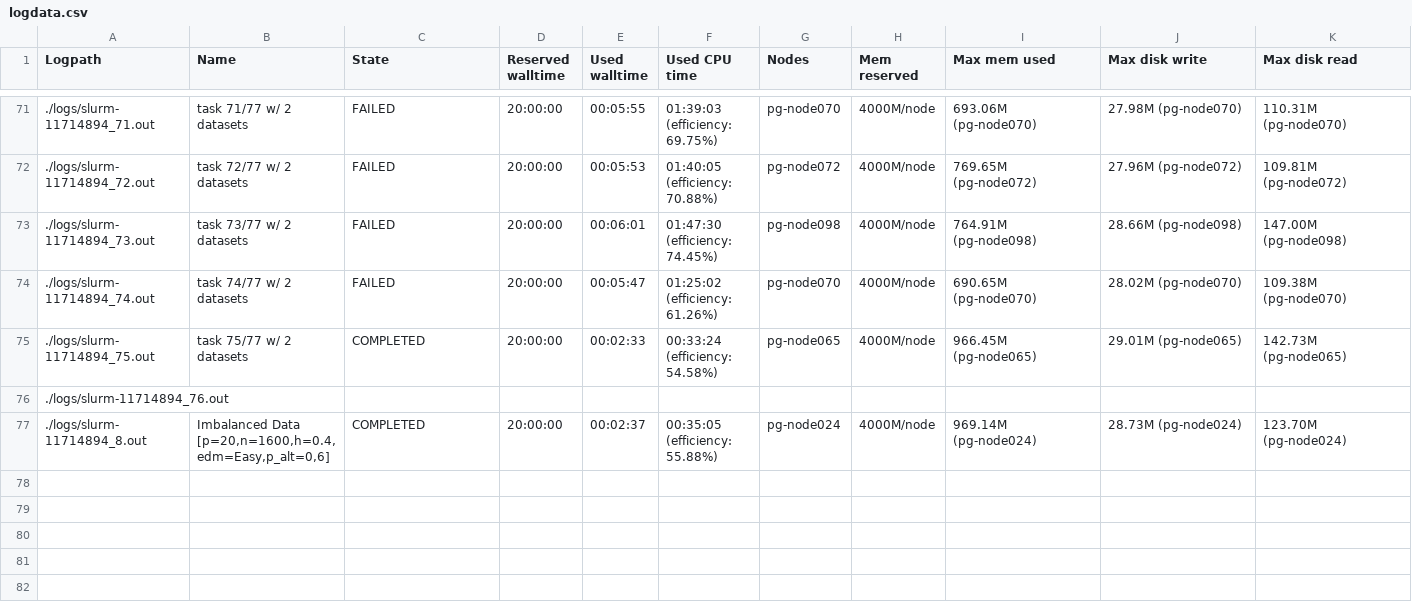
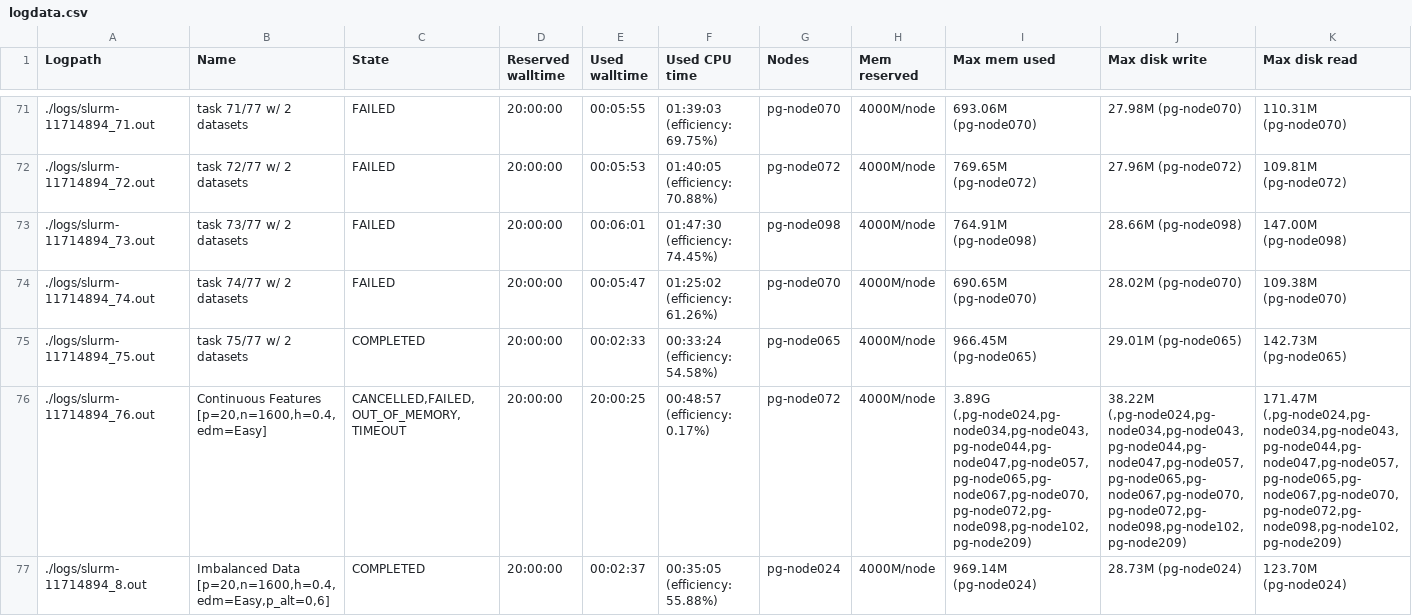
Before and after one commit to dunnkers/feature-selection, a CSV file: analysis/benchmark-20200524/data/logdata.csv, drawn as a sheet; only a part is shown, gaps mark what is left out; the diff covers the shown part only; the diff names each change by its address in the sheet, - before the commit and + after, or states it on an @@ line.

```diff
--- a/analysis/benchmark-20200524/data/logdata.csv
+++ b/analysis/benchmark-20200524/data/logdata.csv
-B76 (Name): (empty)
+B76 (Name): Continuous Features [p=20,n=1600,h=0.4,edm=Easy]
-C76 (State): (empty)
+C76 (State): CANCELLED,FAILED,OUT_OF_MEMORY,TIMEOUT
-D76 (Reserved walltime): (empty)
+D76 (Reserved walltime): 20:00:00
-E76 (Used walltime): (empty)
+E76 (Used walltime): 20:00:25
-F76 (Used CPU time): (empty)
+F76 (Used CPU time): 00:48:57 (efficiency: 0.17%)
-G76 (Nodes): (empty)
+G76 (Nodes): pg-node072
-H76 (Mem reserved): (empty)
+H76 (Mem reserved): 4000M/node
-I76 (Max mem used): (empty)
+I76 (Max mem used): 3.89G (,pg-node024,pg-node034,pg-node043,pg-node044,pg-node047,pg-node057,pg-node065,pg-node067,pg-node070,pg-node072,pg-node098,pg-node102,pg-node209)
-J76 (Max disk write): (empty)
+J76 (Max disk write): 38.22M (,pg-node024,pg-node034,pg-node043,pg-node044,pg-node047,pg-node057,pg-node065,pg-node067,pg-node070,pg-node072,pg-node098,pg-node102,pg-node209)
-K76 (Max disk read): (empty)
+K76 (Max disk read): 171.47M (,pg-node024,pg-node034,pg-node043,pg-node044,pg-node047,pg-node057,pg-node065,pg-node067,pg-node070,pg-node072,pg-node098,pg-node102,pg-node209)
```
Also changed, not shown: 3 edited cells elsewhere in this file, 4 other files.
